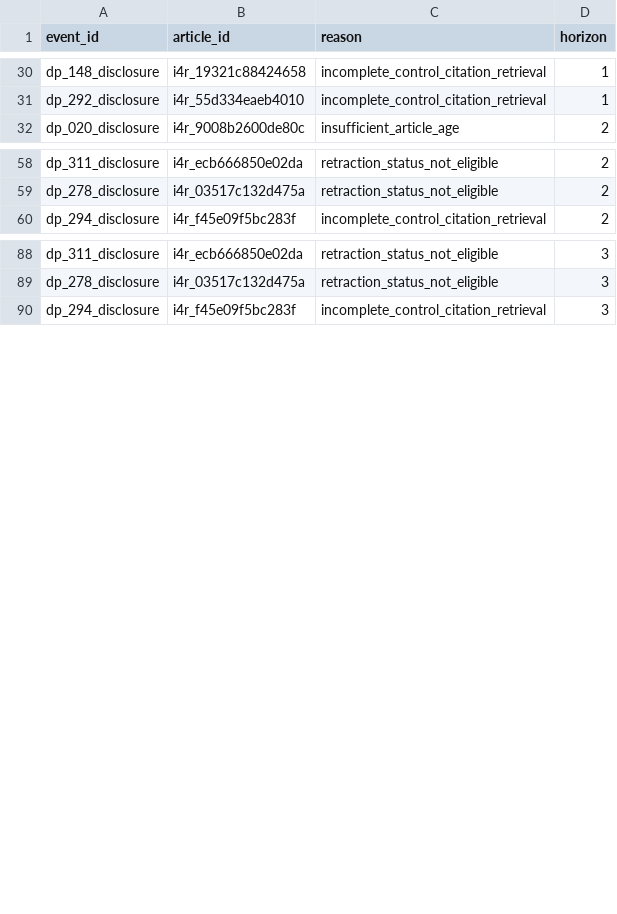
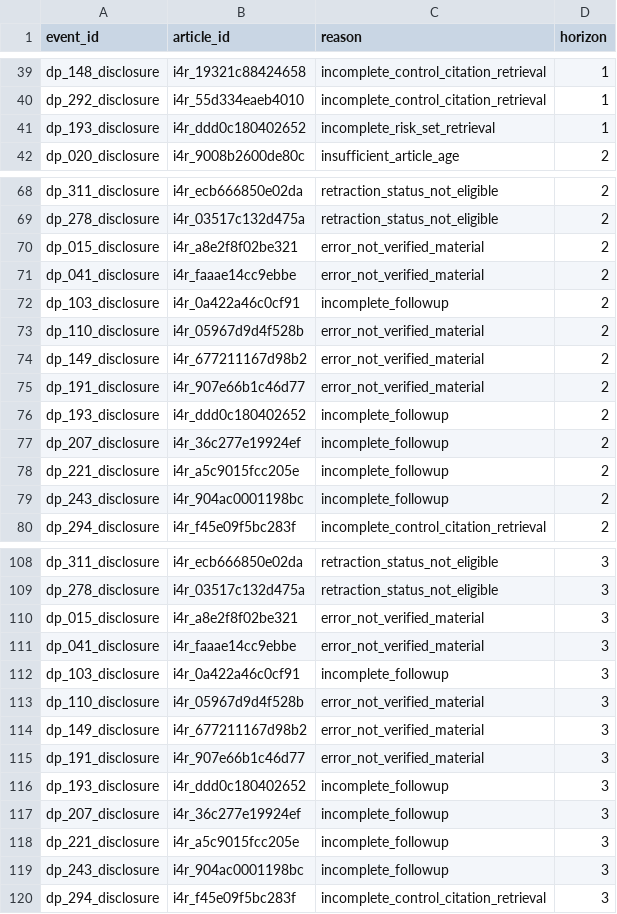
Before and after one commit to recite/sig_fault, a CSV file: data/i4r/match_exclusions.csv, drawn as a sheet; only a part is shown, gaps mark what is left out; the diff covers the shown part only.

```diff
--- a/data/i4r/match_exclusions.csv
+++ b/data/i4r/match_exclusions.csv
@@ -31,2 +40,3 @@ dp_148_disclosure,i4r_19321c88424658,incomplete_control_citation_retrieval,1
 dp_292_disclosure,i4r_55d334eaeb4010,incomplete_control_citation_retrieval,1
+dp_193_disclosure,i4r_ddd0c180402652,incomplete_risk_set_retrieval,1
 dp_020_disclosure,i4r_9008b2600de80c,insufficient_article_age,2
@@ -59,2 +69,12 @@ dp_311_disclosure,i4r_ecb666850e02da,retraction_status_not_eligible,2
 dp_278_disclosure,i4r_03517c132d475a,retraction_status_not_eligible,2
+dp_015_disclosure,i4r_a8e2f8f02be321,error_not_verified_material,2
+dp_041_disclosure,i4r_faaae14cc9ebbe,error_not_verified_material,2
+dp_103_disclosure,i4r_0a422a46c0cf91,incomplete_followup,2
+dp_110_disclosure,i4r_05967d9d4f528b,error_not_verified_material,2
+dp_149_disclosure,i4r_677211167d98b2,error_not_verified_material,2
+dp_191_disclosure,i4r_907e66b1c46d77,error_not_verified_material,2
+dp_193_disclosure,i4r_ddd0c180402652,incomplete_followup,2
+dp_207_disclosure,i4r_36c277e19924ef,incomplete_followup,2
+dp_221_disclosure,i4r_a5c9015fcc205e,incomplete_followup,2
+dp_243_disclosure,i4r_904ac0001198bc,incomplete_followup,2
 dp_294_disclosure,i4r_f45e09f5bc283f,incomplete_control_citation_retrieval,2
@@ -89,2 +109,12 @@ dp_311_disclosure,i4r_ecb666850e02da,retraction_status_not_eligible,3
 dp_278_disclosure,i4r_03517c132d475a,retraction_status_not_eligible,3
+dp_015_disclosure,i4r_a8e2f8f02be321,error_not_verified_material,3
+dp_041_disclosure,i4r_faaae14cc9ebbe,error_not_verified_material,3
+dp_103_disclosure,i4r_0a422a46c0cf91,incomplete_followup,3
+dp_110_disclosure,i4r_05967d9d4f528b,error_not_verified_material,3
+dp_149_disclosure,i4r_677211167d98b2,error_not_verified_material,3
+dp_191_disclosure,i4r_907e66b1c46d77,error_not_verified_material,3
+dp_193_disclosure,i4r_ddd0c180402652,incomplete_followup,3
+dp_207_disclosure,i4r_36c277e19924ef,incomplete_followup,3
+dp_221_disclosure,i4r_a5c9015fcc205e,incomplete_followup,3
+dp_243_disclosure,i4r_904ac0001198bc,incomplete_followup,3
 dp_294_disclosure,i4r_f45e09f5bc283f,incomplete_control_citation_retrieval,3
```
Also changed, not shown: 9 added rows elsewhere in this file, data/i4r/assessment_inventory.csv, data/i4r/events.csv, 17 other files.
